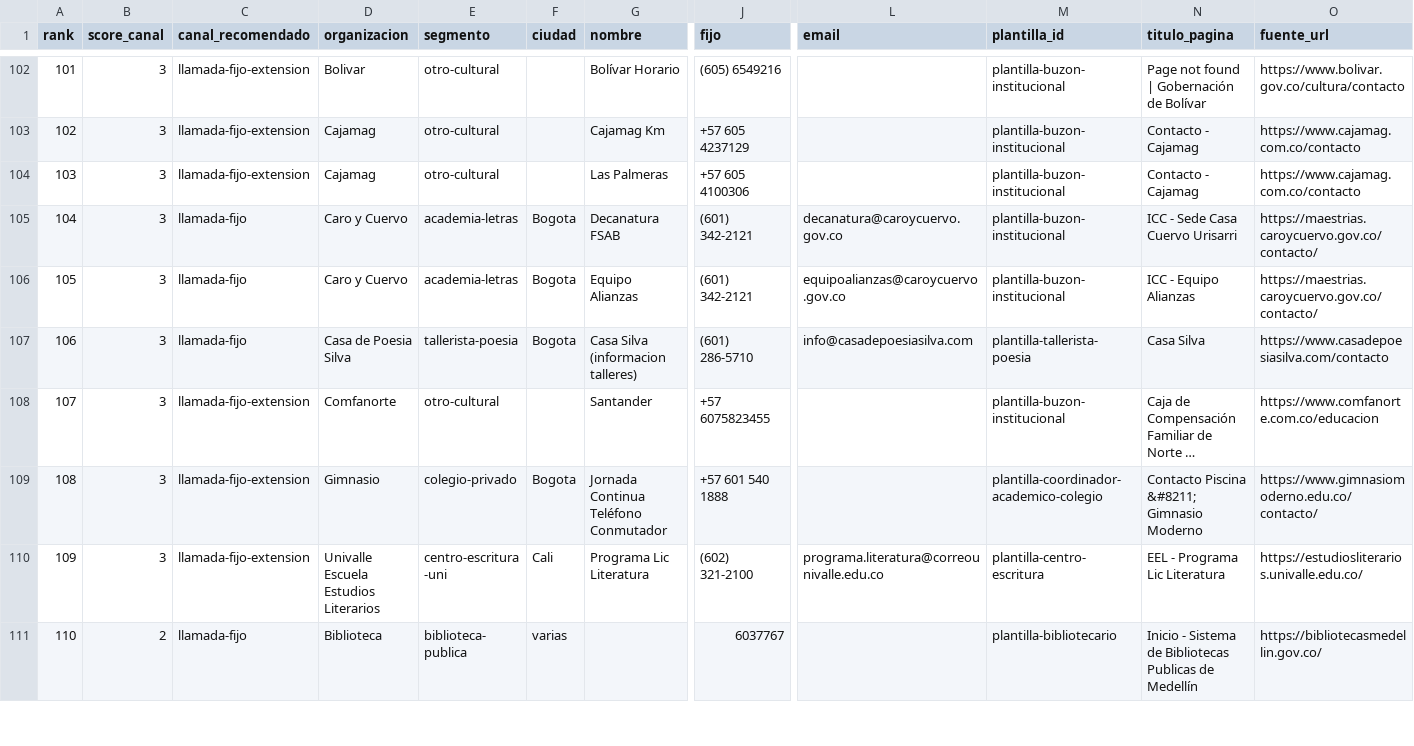
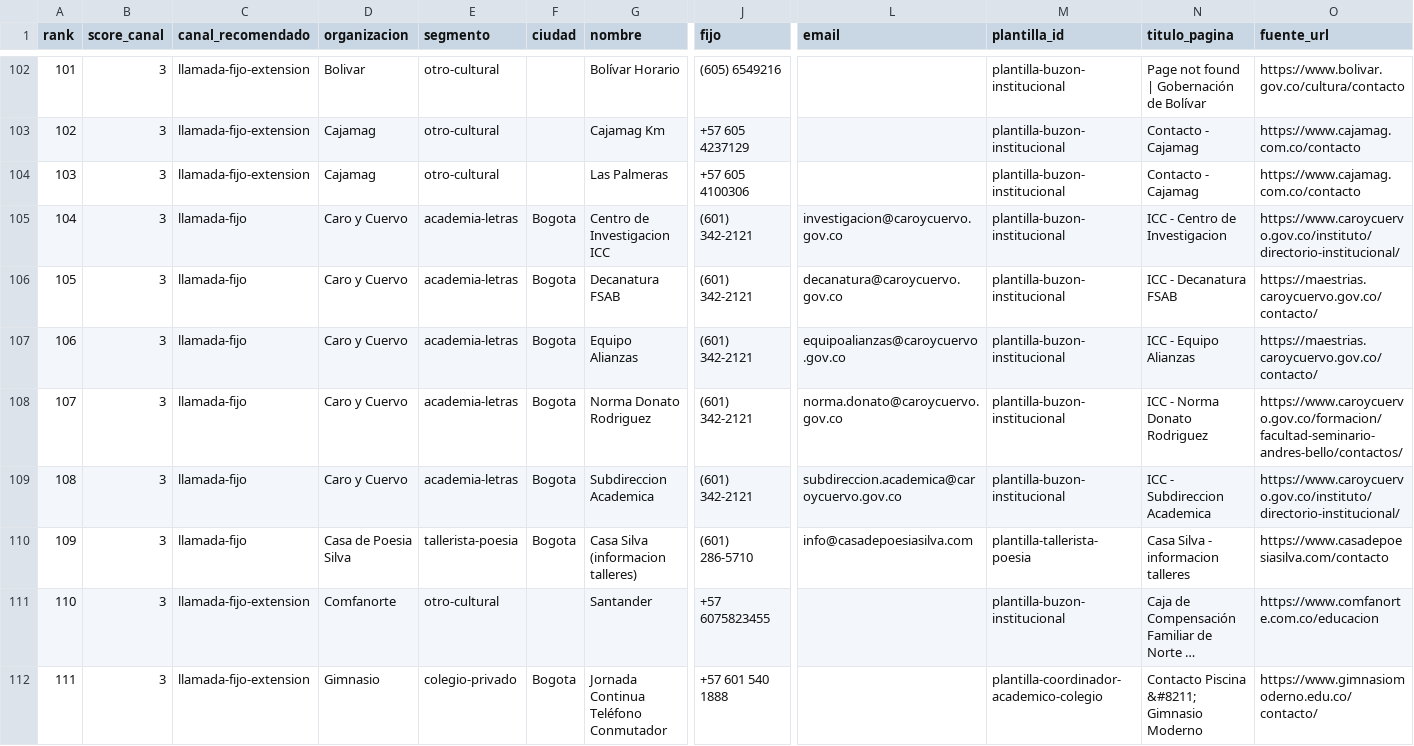
Before and after one commit to stevenvo780/symploque, a CSV file: 05-datos-y-reportes/scraping-tanda-rutaB-2026-05-04.csv, drawn as a sheet; only a part is shown, gaps mark what is left out; the shorter side is filled out with more unchanged rows; long unchanged cells end in …; addresses are those after the commit; rows hold the shown columns only; the diff covers the shown part only; the diff names each change by its address in the sheet, - before the commit and + after, or states it on an @@ line.

```diff
--- a/05-datos-y-reportes/scraping-tanda-rutaB-2026-05-04.csv
+++ b/05-datos-y-reportes/scraping-tanda-rutaB-2026-05-04.csv
@@ column A (rank) renumbered from row 91 down @@
+row 105: 104 | 3 | llamada-fijo | Caro y Cuervo | academia-letras | Bogota | Centro de Investigacion ICC | (601) 342-2121 | investigacion@caroycuervo.gov.co | plantilla-buzon-institucional | ICC - Centro de Investigacion | https://www.caroycuervo.gov.co/instituto/directorio-institucional/
-N106 (titulo_pagina): ICC - Sede Casa Cuervo Urisarri
+N106 (titulo_pagina): ICC - Decanatura FSAB
+row 108: 107 | 3 | llamada-fijo | Caro y Cuervo | academia-letras | Bogota | Norma Donato Rodriguez | (601) 342-2121 | norma.donato@caroycuervo.gov.co | plantilla-buzon-institucional | ICC - Norma Donato Rodriguez | https://www.caroycuervo.gov.co/formacion/facultad-seminario-andres-bello/contactos/
+row 109: 108 | 3 | llamada-fijo | Caro y Cuervo | academia-letras | Bogota | Subdireccion Academica | (601) 342-2121 | subdireccion.academica@caroycuervo.gov.co | plantilla-buzon-institucional | ICC - Subdireccion Academica | https://www.caroycuervo.gov.co/instituto/directorio-institucional/
-N110 (titulo_pagina): Casa Silva
+N110 (titulo_pagina): Casa Silva - informacion talleres
```
Also changed, not shown: 10 added rows, 4 removed rows and 7 edited cells elsewhere in this file.
